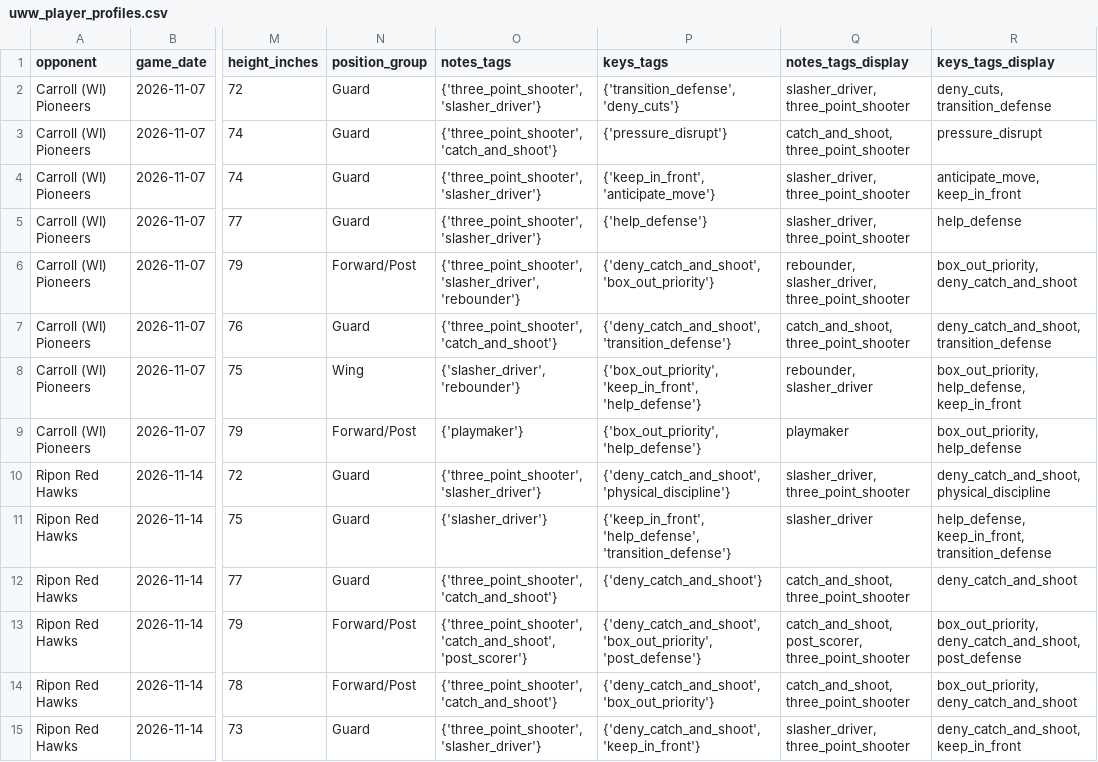
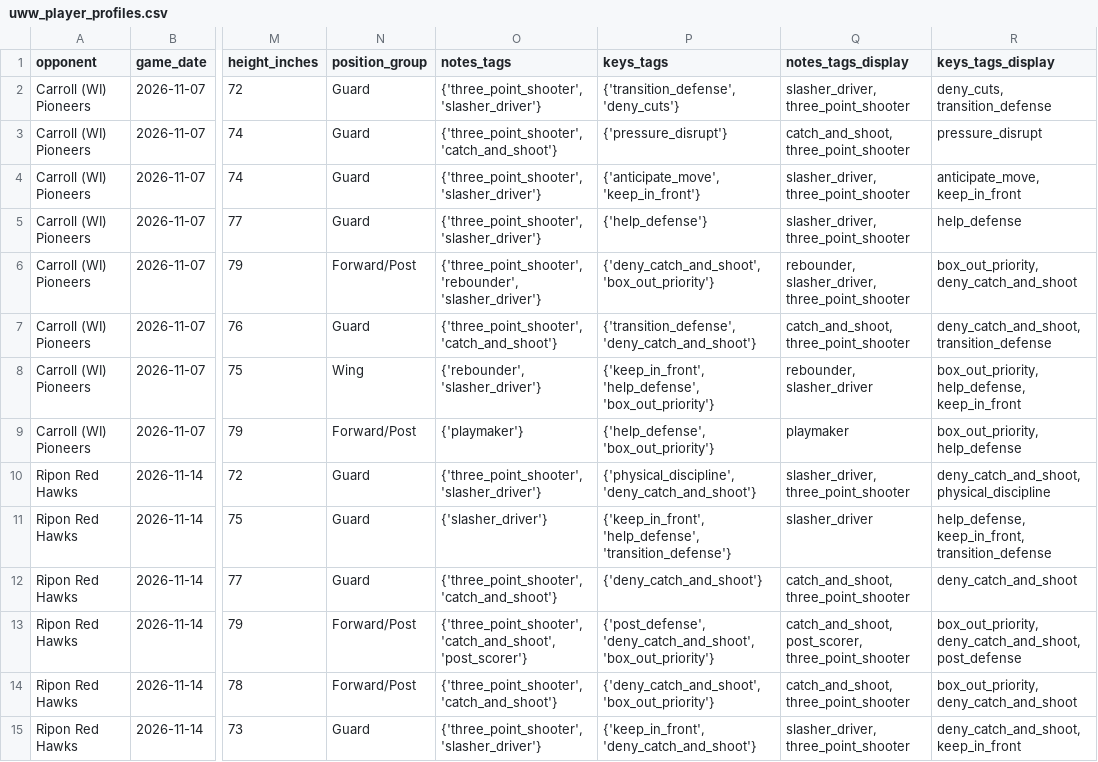
Before and after one commit to fritschcm272/uwwmensbball, a CSV file: data/uww_player_profiles.csv, drawn as a sheet; only a part is shown, gaps mark what is left out; the diff covers the shown part only; the diff names each change by its address in the sheet, - before the commit and + after, or states it on an @@ line.

```diff
--- a/data/uww_player_profiles.csv
+++ b/data/uww_player_profiles.csv
-P4 (keys_tags): {'keep_in_front', 'anticipate_move'}
+P4 (keys_tags): {'anticipate_move', 'keep_in_front'}
-O6 (notes_tags): {'three_point_shooter', 'slasher_driver', 'rebounder'}
+O6 (notes_tags): {'three_point_shooter', 'rebounder', 'slasher_driver'}
-P7 (keys_tags): {'deny_catch_and_shoot', 'transition_defense'}
+P7 (keys_tags): {'transition_defense', 'deny_catch_and_shoot'}
-O8 (notes_tags): {'slasher_driver', 'rebounder'}
+O8 (notes_tags): {'rebounder', 'slasher_driver'}
-P8 (keys_tags): {'box_out_priority', 'keep_in_front', 'help_defense'}
+P8 (keys_tags): {'keep_in_front', 'help_defense', 'box_out_priority'}
-P9 (keys_tags): {'box_out_priority', 'help_defense'}
+P9 (keys_tags): {'help_defense', 'box_out_priority'}
-P10 (keys_tags): {'deny_catch_and_shoot', 'physical_discipline'}
+P10 (keys_tags): {'physical_discipline', 'deny_catch_and_shoot'}
-P13 (keys_tags): {'deny_catch_and_shoot', 'box_out_priority', 'post_defense'}
+P13 (keys_tags): {'post_defense', 'deny_catch_and_shoot', 'box_out_priority'}
-P15 (keys_tags): {'deny_catch_and_shoot', 'keep_in_front'}
+P15 (keys_tags): {'keep_in_front', 'deny_catch_and_shoot'}
```
Also changed, not shown: 13 edited cells elsewhere in this file, data/uww_model_versions.csv, data/uww_tag_model_history.csv, 1 other file.
